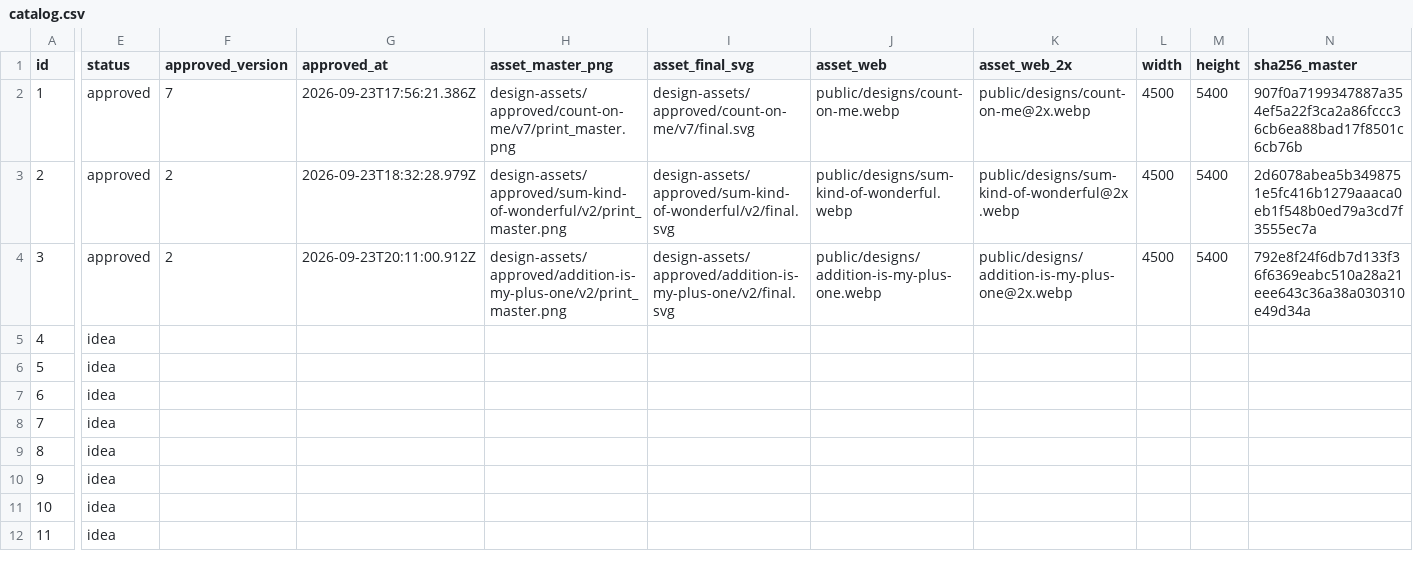
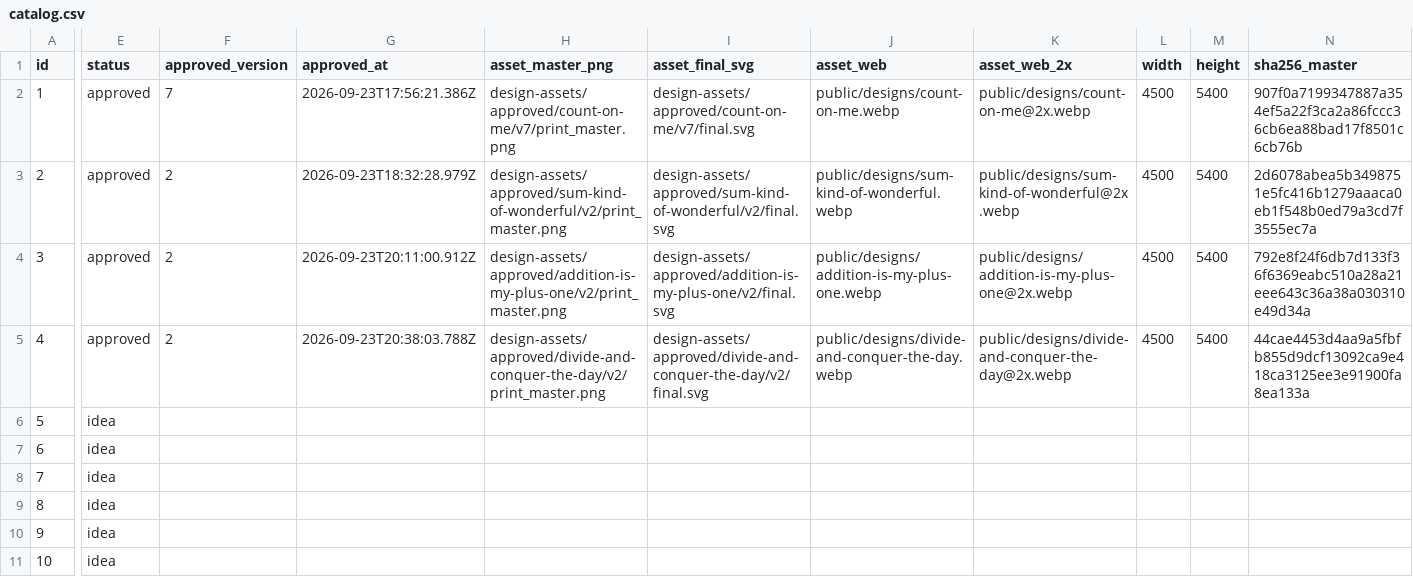
Before and after one commit to grebnetro/SchoolhouseWit, a CSV file: design-assets/catalog.csv, drawn as a sheet; only a part is shown, gaps mark what is left out; the shorter side is filled out with more unchanged rows; the diff covers the shown part only; the diff names each change by its address in the sheet, - before the commit and + after, or states it on an @@ line.

Commit message:
feat: make approved divide-and-conquer-the-day (v2) and addition-is-my-plus-one live on Design Library page

```diff
--- a/design-assets/catalog.csv
+++ b/design-assets/catalog.csv
-E5 (status): idea
+E5 (status): approved
-F5 (approved_version): (empty)
+F5 (approved_version): 2
-G5 (approved_at): (empty)
+G5 (approved_at): 2026-09-23T20:38:03.788Z
-H5 (asset_master_png): (empty)
+H5 (asset_master_png): design-assets/approved/divide-and-conquer-the-day/v2/print_master.png
-I5 (asset_final_svg): (empty)
+I5 (asset_final_svg): design-assets/approved/divide-and-conquer-the-day/v2/final.svg
-J5 (asset_web): (empty)
+J5 (asset_web): public/designs/divide-and-conquer-the-day.webp
-K5 (asset_web_2x): (empty)
+K5 (asset_web_2x): public/designs/divide-and-conquer-the-day@2x.webp
-L5 (width): (empty)
+L5 (width): 4500
-M5 (height): (empty)
+M5 (height): 5400
-N5 (sha256_master): (empty)
+N5 (sha256_master): 44cae4453d4aa9a5fbfb855d9dcf13092ca9e418ca3125ee3e91900fa8ea133a
```
Also changed, not shown: 4 edited cells elsewhere in this file, 17 other files.
